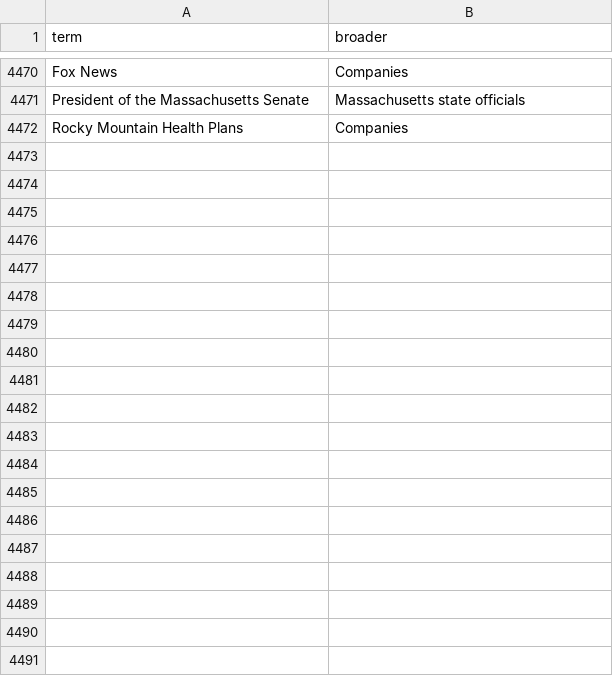
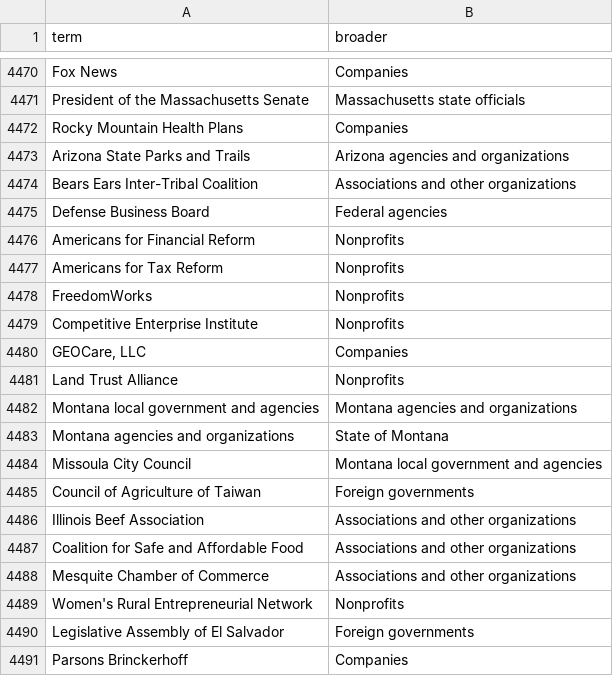
Before and after one commit to Robin-IA/Congressional-Letters-Dev, a CSV file: vocabulary/hierarchy.csv, drawn as a sheet; only a part is shown, gaps mark what is left out; the diff covers the shown part only; the diff names each change by its address in the sheet, - before the commit and + after, or states it on an @@ line.

```diff
--- a/vocabulary/hierarchy.csv
+++ b/vocabulary/hierarchy.csv
+row 4473: Arizona State Parks and Trails | Arizona agencies and organizations
+row 4474: Bears Ears Inter-Tribal Coalition | Associations and other organizations
+row 4475: Defense Business Board | Federal agencies
+row 4476: Americans for Financial Reform | Nonprofits
+row 4477: Americans for Tax Reform | Nonprofits
+row 4478: FreedomWorks | Nonprofits
+row 4479: Competitive Enterprise Institute | Nonprofits
+row 4480: GEOCare, LLC | Companies
+row 4481: Land Trust Alliance | Nonprofits
+row 4482: Montana local government and agencies | Montana agencies and organizations
+row 4483: Montana agencies and organizations | State of Montana
+row 4484: Missoula City Council | Montana local government and agencies
+row 4485: Council of Agriculture of Taiwan | Foreign governments
+row 4486: Illinois Beef Association | Associations and other organizations
+row 4487: Coalition for Safe and Affordable Food | Associations and other organizations
+row 4488: Mesquite Chamber of Commerce | Associations and other organizations
+row 4489: Women's Rural Entrepreneurial Network | Nonprofits
+row 4490: Legislative Assembly of El Salvador | Foreign governments
+row 4491: Parsons Brinckerhoff | Companies
```
Also changed, not shown: 44 added rows elsewhere in this file, vocabulary/letter-direction.csv, 7 other files.
